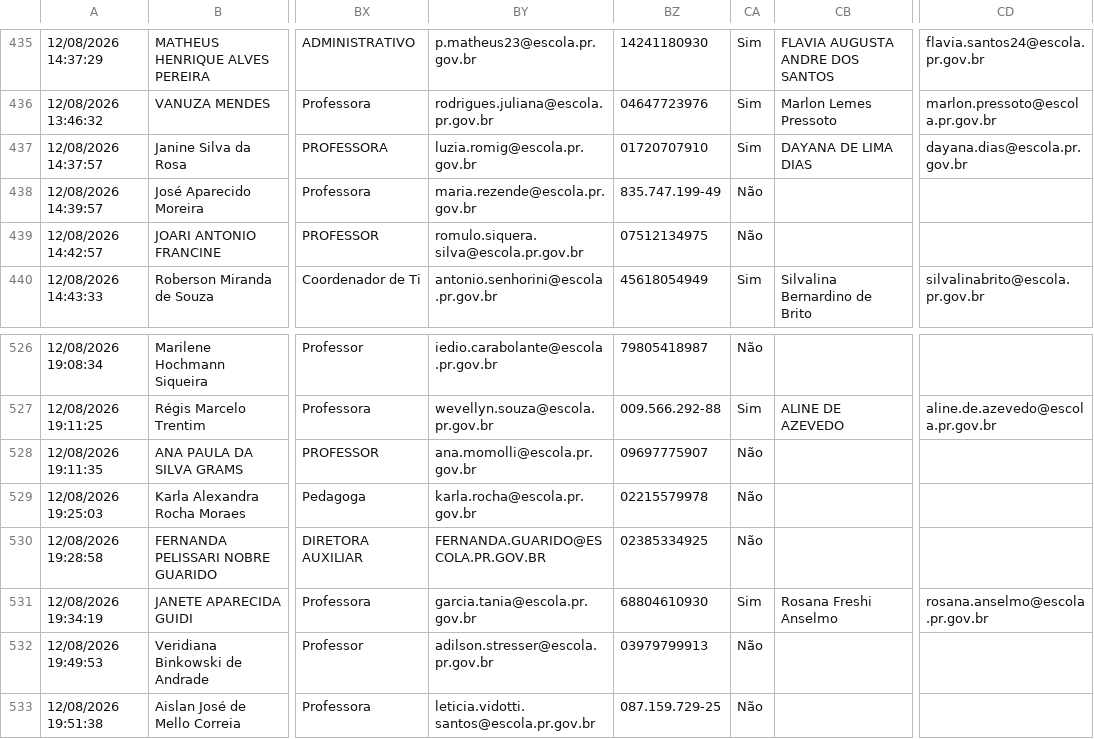
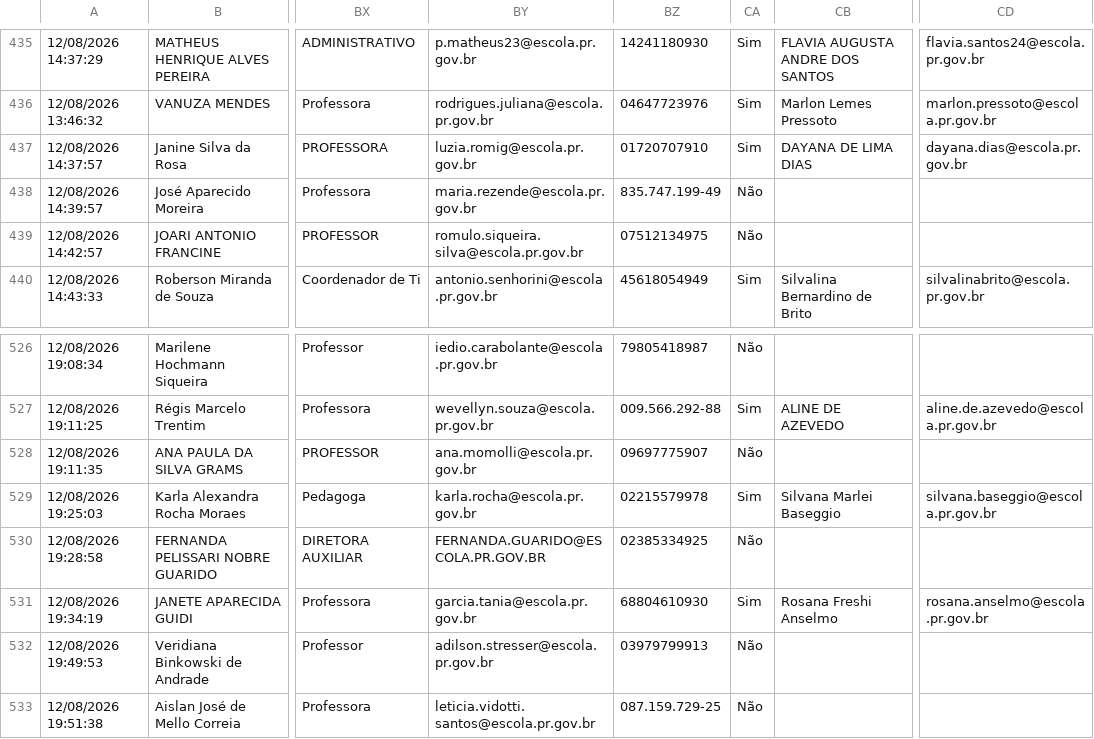
Before and after one commit to Cassiano-Behemonth/InglesPR-TOEIC, a CSV file: cadastro_escolas.csv, drawn as a sheet; only a part is shown, gaps mark what is left out; the diff names each change by its address in the sheet, - before the commit and + after, or states it on an @@ line.

```diff
--- a/cadastro_escolas.csv
+++ b/cadastro_escolas.csv
-BY439: romulo.siquera.silva@escola.pr.gov.br
+BY439: romulo.siqueira.silva@escola.pr.gov.br
-CA529: Não
+CA529: Sim
-CB529: (empty)
+CB529: Silvana Marlei Baseggio
-CD529: (empty)
+CD529: silvana.baseggio@escola.pr.gov.br
```
Also changed, not shown: 7 other files.
